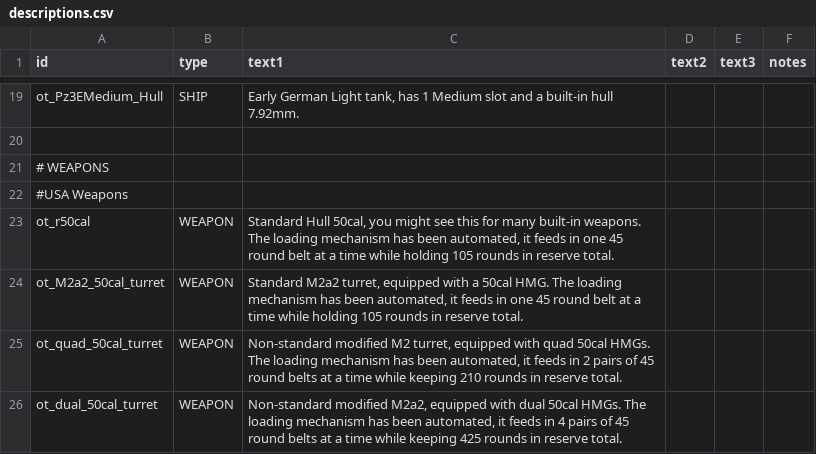
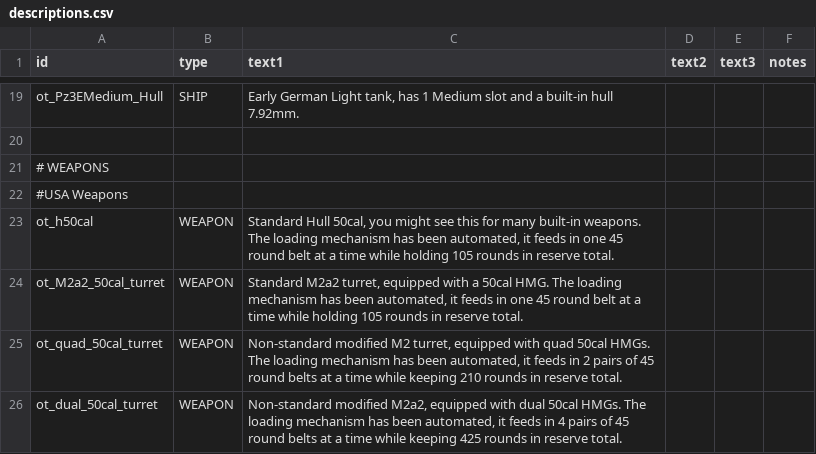
Before and after one commit to OfflcerSam/TankSector, a CSV file: data/strings/descriptions.csv, drawn as a sheet; only a part is shown, gaps mark what is left out.

Commit message:
ree

```diff
--- a/data/strings/descriptions.csv
+++ b/data/strings/descriptions.csv
@@ -22,3 +22,3 @@ ot_Pz3EMedium_Hull,SHIP,"Early German Light tank, has 1 Medium slot and a built-
 #USA Weapons,,,,,
-ot_r50cal,WEAPON,"Standard Hull 50cal, you might see this for many built-in weapons. The loading mechanism has been automated, it feeds in one 45 round belt at a time while holding 105 rounds in reserve total.",,,
+ot_h50cal,WEAPON,"Standard Hull 50cal, you might see this for many built-in weapons. The loading mechanism has been automated, it feeds in one 45 round belt at a time while holding 105 rounds in reserve total.",,,
 ot_M2a2_50cal_turret,WEAPON,"Standard M2a2 turret, equipped with a 50cal HMG. The loading mechanism has been automated, it feeds in one 45 round belt at a time while holding 105 rounds in reserve total.",,,
```
